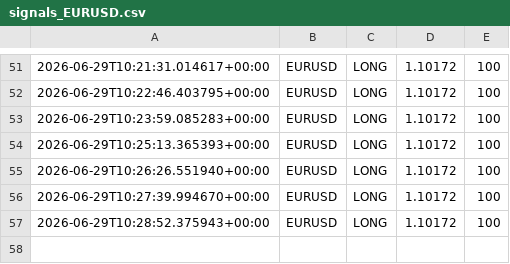
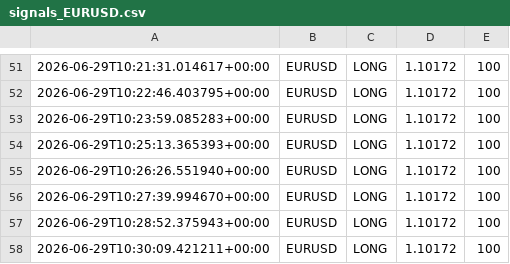
Before and after one commit to Ajay-NooB143/exchange_gateway, a CSV file: logs/signals_EURUSD.csv, drawn as a sheet; only a part is shown, gaps mark what is left out; the diff names each change by its address in the sheet, - before the commit and + after, or states it on an @@ line.

```diff
--- a/logs/signals_EURUSD.csv
+++ b/logs/signals_EURUSD.csv
+row 58: 2026-06-29T10:30:09.421211+00:00 | EURUSD | LONG | 1.10172 | 100
```
Also changed, not shown: logs/pipeline_log.csv, 1 other file.
